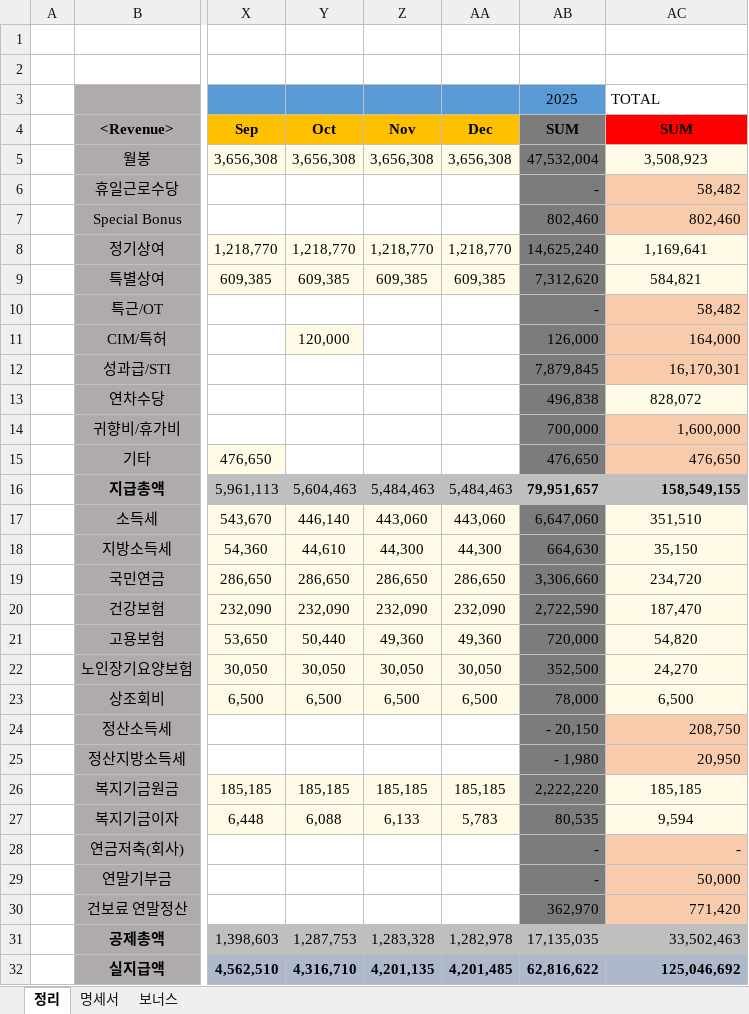
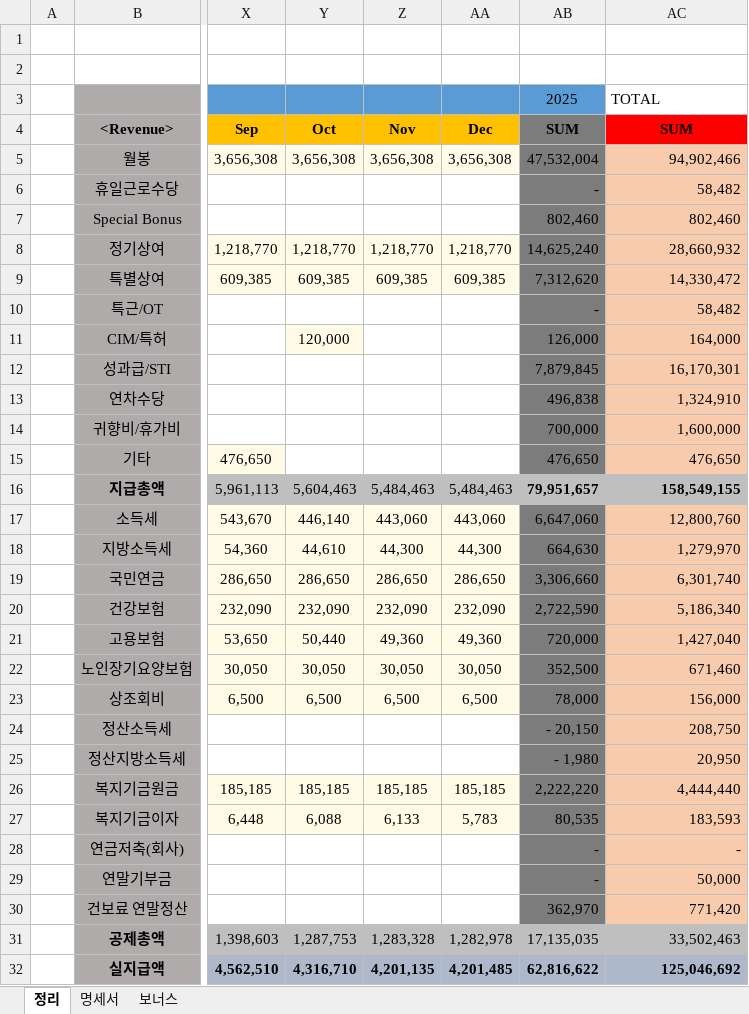
Before and after one commit to saewon1000/csw, an Excel workbook: Payslip/Payslip_24-25.xlsm, sheet 정리, drawn as a sheet; only a part is shown, gaps mark what is left out; values as stored, in another font and other column widths than the file's, no borders; the diff names each change by its address in the sheet, - before the commit and + after, or states it on an @@ line.

```diff
--- a/Payslip/Payslip_24-25.xlsm (sheet 정리)
+++ b/Payslip/Payslip_24-25.xlsm (sheet 정리)
-AC5: 3,508,923
+AC5: 94,902,466
@@ AC5 fill: #FFFBE6 → #F8CBAD, alignment: center → right @@
-AC8: 1,169,641
+AC8: 28,660,932
@@ AC8:AC9 fill: #FFFBE6 → #F8CBAD, alignment: center → right @@
-AC9: 584,821
+AC9: 14,330,472
-AC13: 828,072
+AC13: 1,324,910
@@ AC13 fill: #FFFBE6 → #F8CBAD, alignment: center → right @@
-AC17: 351,510
+AC17: 12,800,760
@@ AC17:AC23 fill: #FFFBE6 → #F8CBAD, alignment: center → right @@
-AC18: 35,150
+AC18: 1,279,970
-AC19: 234,720
+AC19: 6,301,740
-AC20: 187,470
+AC20: 5,186,340
-AC21: 54,820
+AC21: 1,427,040
-AC22: 24,270
+AC22: 671,460
-AC23: 6,500
+AC23: 156,000
-AC26: 185,185
+AC26: 4,444,440
@@ AC26:AC27 fill: #FFFBE6 → #F8CBAD, alignment: center → right @@
-AC27: 9,594
+AC27: 183,593
```
Also changed, not shown: Payslip/Payslip_22-23.xlsm, Payslip/Payslip_23-24.xlsm, 1 other file.
